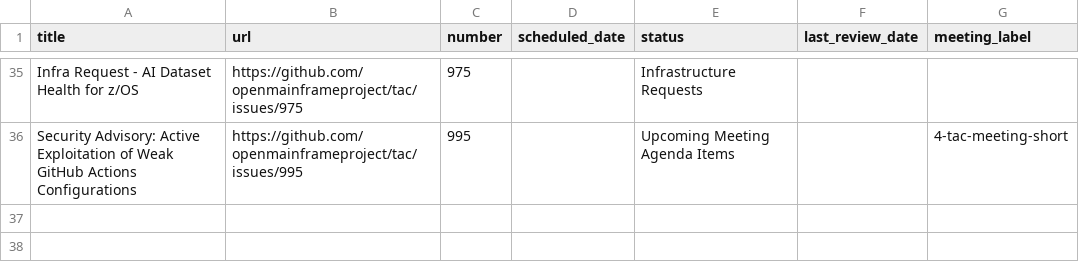
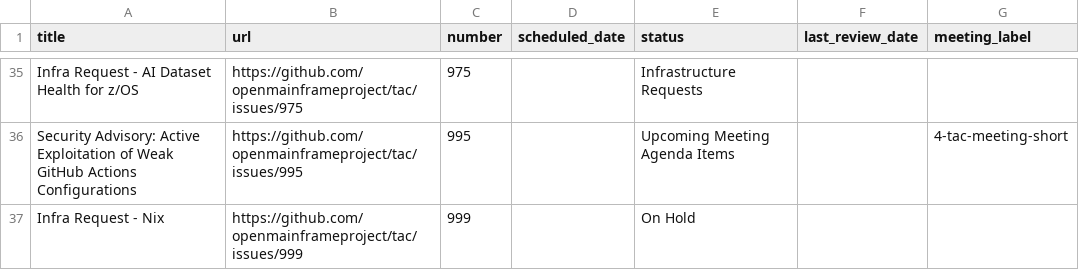
Before and after one commit to openmainframeproject/tac, a CSV file: _data/meeting-agenda-items.csv, drawn as a sheet; only a part is shown, gaps mark what is left out; the diff names each change by its address in the sheet, - before the commit and + after, or states it on an @@ line.

Commit message:
Update Data Sources from LFX 2026-03-13 (#1000)
Signed-off-by: github-actions[bot] <41898282+github-actions[bot]@users.noreply.github.com>

```diff
--- a/_data/meeting-agenda-items.csv
+++ b/_data/meeting-agenda-items.csv
+row 37: Infra Request - Nix | https://github.com/openmainframeproject/tac/issues/999 | 999 |  | On Hold
```
